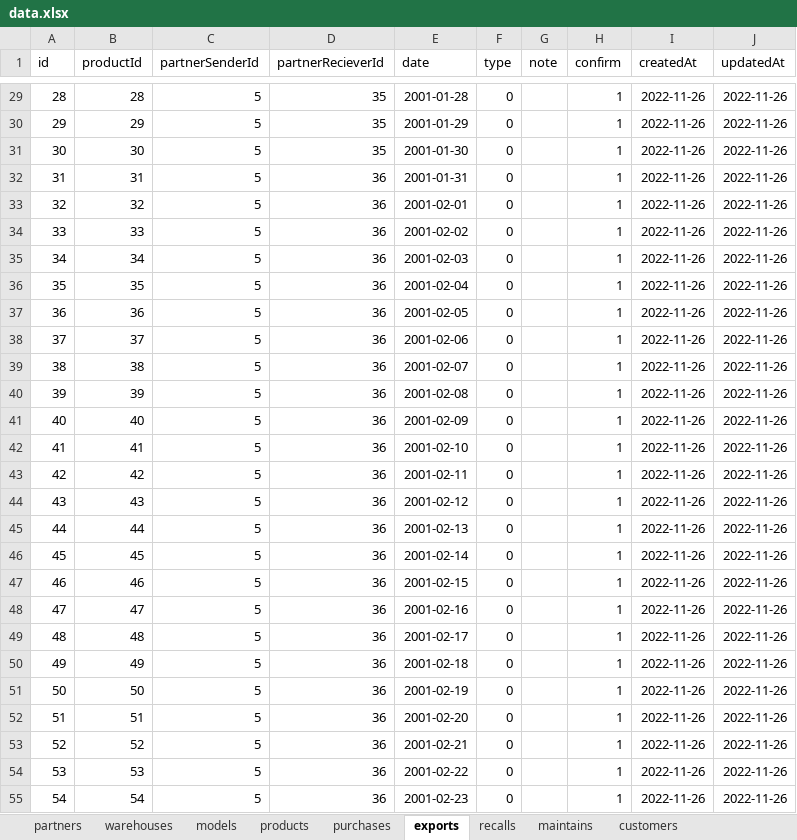
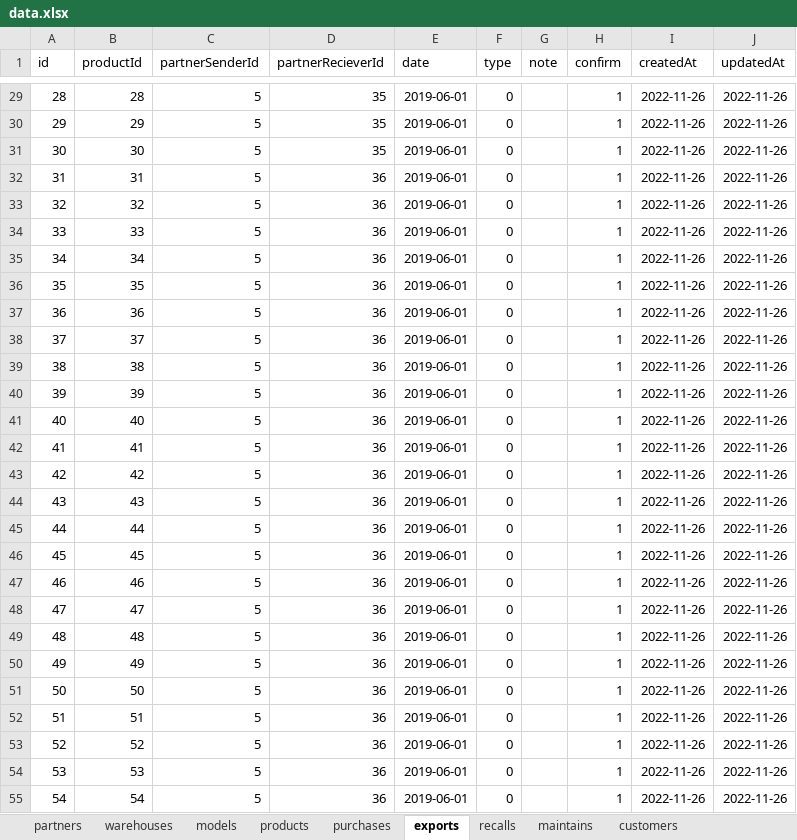
Before and after one commit to GiapHuy20021366/ProductionMoveBackend, an Excel workbook: Data/data.xlsx, sheet exports, drawn as a sheet; only a part is shown, gaps mark what is left out; values as stored, in another font and other column widths than the file's, no borders; the diff covers the shown part only; the diff names each change by its address in the sheet, - before the commit and + after, or states it on an @@ line.

```diff
--- a/Data/data.xlsx (sheet exports)
+++ b/Data/data.xlsx (sheet exports)
-E29 (date): 2001-01-28
+E29 (date): 2019-06-01
-E30 (date): 2001-01-29
+E30 (date): 2019-06-01
-E31 (date): 2001-01-30
+E31 (date): 2019-06-01
-E32 (date): 2001-01-31
+E32 (date): 2019-06-01
-E33 (date): 2001-02-01
+E33 (date): 2019-06-01
-E34 (date): 2001-02-02
+E34 (date): 2019-06-01
-E35 (date): 2001-02-03
+E35 (date): 2019-06-01
-E36 (date): 2001-02-04
+E36 (date): 2019-06-01
-E37 (date): 2001-02-05
+E37 (date): 2019-06-01
-E38 (date): 2001-02-06
+E38 (date): 2019-06-01
-E39 (date): 2001-02-07
+E39 (date): 2019-06-01
-E40 (date): 2001-02-08
+E40 (date): 2019-06-01
-E41 (date): 2001-02-09
+E41 (date): 2019-06-01
-E42 (date): 2001-02-10
+E42 (date): 2019-06-01
-E43 (date): 2001-02-11
+E43 (date): 2019-06-01
-E44 (date): 2001-02-12
+E44 (date): 2019-06-01
-E45 (date): 2001-02-13
+E45 (date): 2019-06-01
-E46 (date): 2001-02-14
+E46 (date): 2019-06-01
-E47 (date): 2001-02-15
+E47 (date): 2019-06-01
-E48 (date): 2001-02-16
+E48 (date): 2019-06-01
-E49 (date): 2001-02-17
+E49 (date): 2019-06-01
-E50 (date): 2001-02-18
+E50 (date): 2019-06-01
-E51 (date): 2001-02-19
+E51 (date): 2019-06-01
-E52 (date): 2001-02-20
+E52 (date): 2019-06-01
-E53 (date): 2001-02-21
+E53 (date): 2019-06-01
-E54 (date): 2001-02-22
+E54 (date): 2019-06-01
-E55 (date): 2001-02-23
+E55 (date): 2019-06-01
```
Also changed, not shown: 1455 edited cells elsewhere in this sheet, sheet products, sheet purchases, sheet maintains, sheet recalls, sheet partners, 1 other file.
